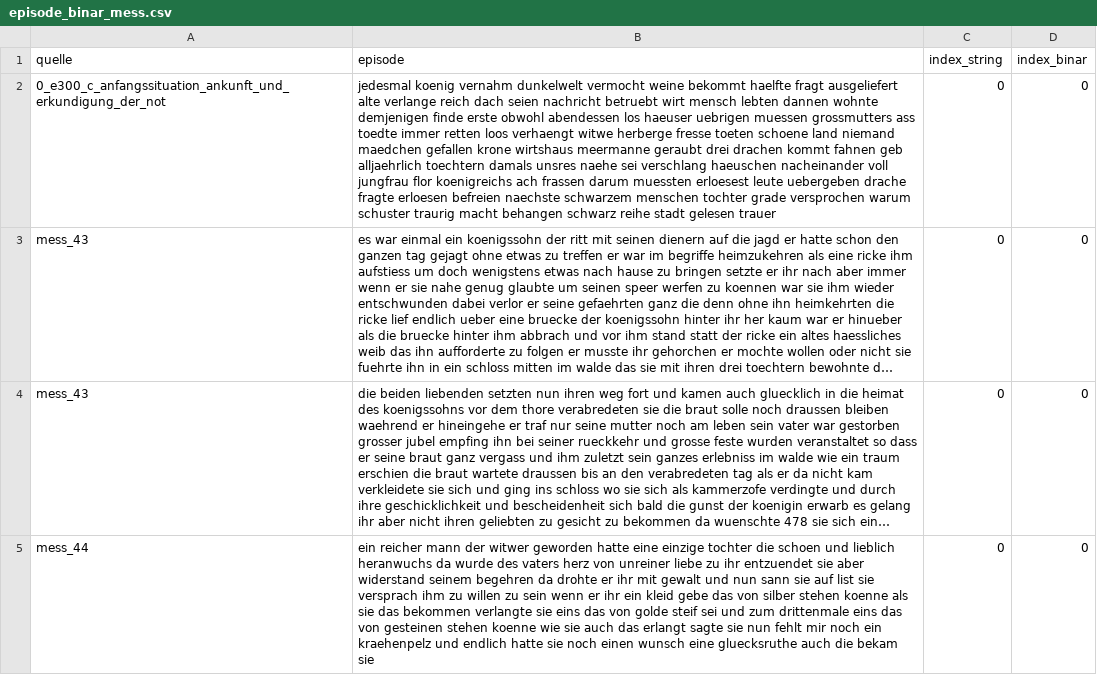
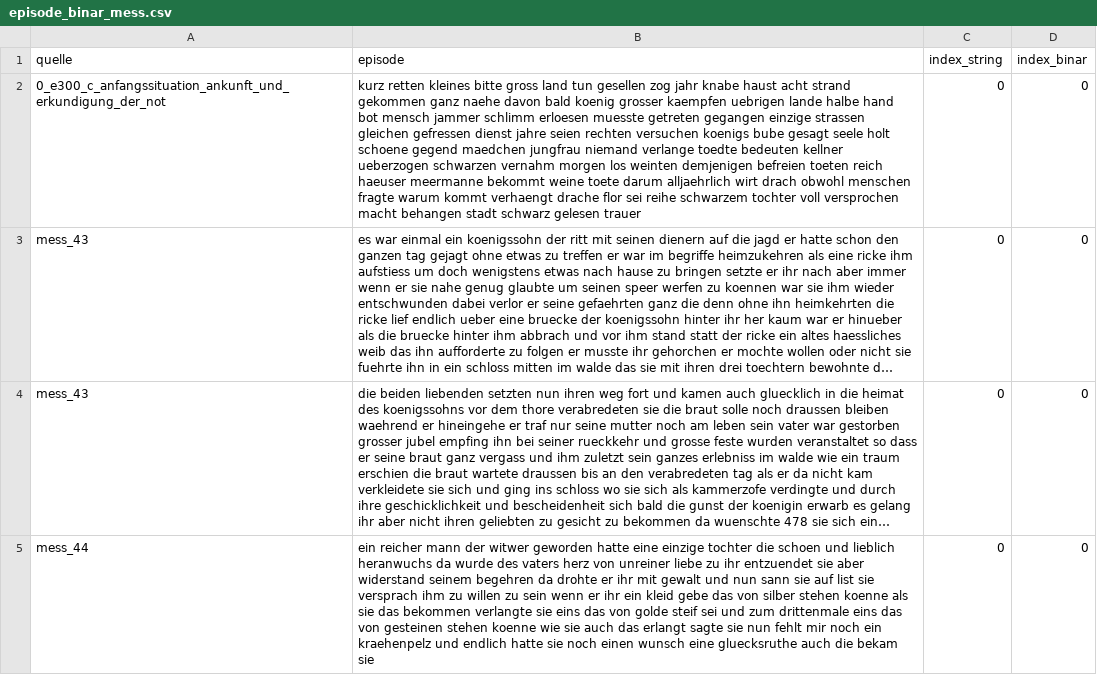
Before and after one commit to edadunashvili/Monographie, a CSV file: episode_binar_mess.csv, drawn as a sheet; only a part is shown; long unchanged cells end in …; the diff names each change by its address in the sheet, - before the commit and + after, or states it on an @@ line.

```diff
--- a/episode_binar_mess.csv
+++ b/episode_binar_mess.csv
-B2 (episode): jedesmal koenig vernahm dunkelwelt vermocht weine bekommt haelfte fragt ausgeliefert alte verlange reich dach seien nachricht betruebt wirt mensch lebten dannen wohnte demjenigen finde erste obwohl abendessen los haeuser uebrigen muessen grossmutters ass toedte immer retten loos verhaengt witwe herberge fresse toeten schoene land niemand maedchen gefallen krone wirtshaus meermanne geraubt drei drachen kommt fahnen geb alljaehrlich toechtern damals unsres naehe sei verschlang haeuschen nacheinander voll jungfrau flor koenigreichs ach frassen darum muessten erloesest leute uebergeben drache fragte erloesen befreien naechste schwarzem menschen tochter grade versprochen warum schuster traurig macht behangen schwarz reihe stadt gelesen trauer
+B2 (episode): kurz retten kleines bitte gross land tun gesellen zog jahr knabe haust acht strand gekommen ganz naehe davon bald koenig grosser kaempfen uebrigen lande halbe hand bot mensch jammer schlimm erloesen muesste getreten gegangen einzige strassen gleichen gefressen dienst jahre seien rechten versuchen koenigs bube gesagt seele holt schoene gegend maedchen jungfrau niemand verlange toedte bedeuten kellner ueberzogen schwarzen vernahm morgen los weinten demjenigen befreien toeten reich haeuser meermanne bekommt weine toete darum alljaehrlich wirt drach obwohl menschen fragte warum kommt verhaengt drache flor sei reihe schwarzem tochter voll versprochen macht behangen stadt schwarz gelesen trauer
```
Also changed, not shown: 7 other files.
